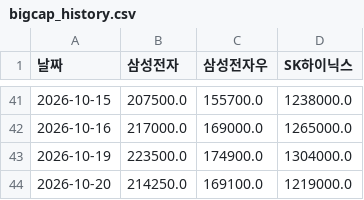
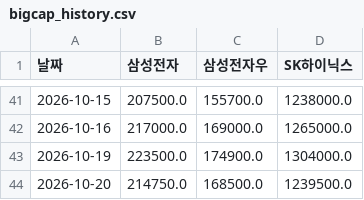
Before and after one commit to frel7022-png/orchestra, a CSV file: bigcap_history.csv, drawn as a sheet; only a part is shown, gaps mark what is left out.

```diff
--- a/bigcap_history.csv
+++ b/bigcap_history.csv
@@ -43,2 +43,2 @@
 2026-10-19,223500.0,174900.0,1304000.0
-2026-10-20,214250.0,169100.0,1219000.0
+2026-10-20,214750.0,168500.0,1239500.0
```
Also changed, not shown: asset_history.csv, index_history.csv, 4 other files.
